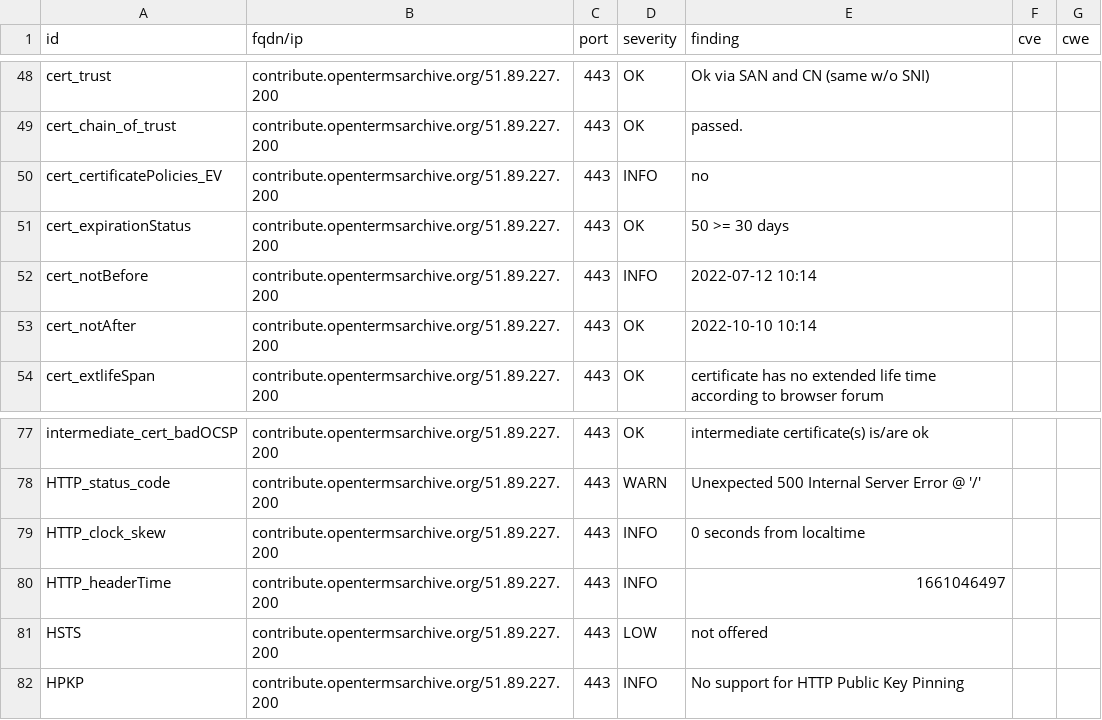
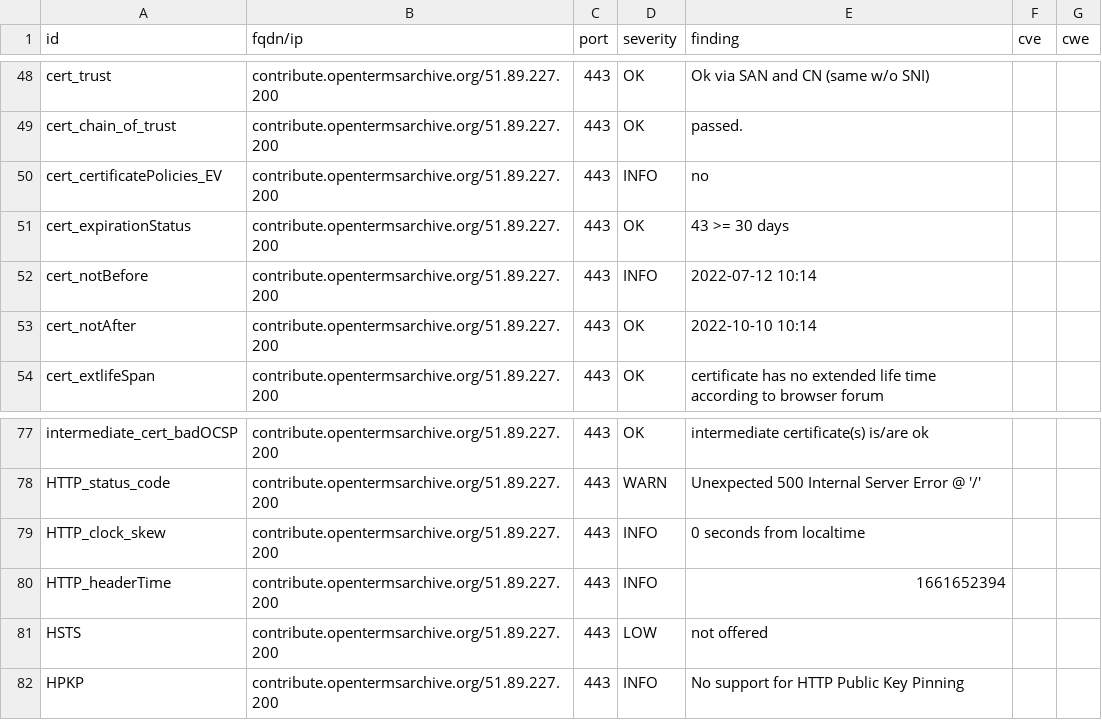
Before and after one commit to OpenTermsArchive/dashlord, a CSV file: results/aHR0cHM6Ly9jb250cmlidXRlLm9wZW50ZXJtc2FyY2hpdmUub3Jn/testssl.csv, drawn as a sheet; only a part is shown, gaps mark what is left out.

```diff
--- a/results/aHR0cHM6Ly9jb250cmlidXRlLm9wZW50ZXJtc2FyY2hpdmUub3Jn/testssl.csv
+++ b/results/aHR0cHM6Ly9jb250cmlidXRlLm9wZW50ZXJtc2FyY2hpdmUub3Jn/testssl.csv
@@ -50,3 +50,3 @@
 "cert_certificatePolicies_EV","contribute.opentermsarchive.org/51.89.227.200","443","INFO","no","",""
-"cert_expirationStatus","contribute.opentermsarchive.org/51.89.227.200","443","OK","50 >= 30 days","",""
+"cert_expirationStatus","contribute.opentermsarchive.org/51.89.227.200","443","OK","43 >= 30 days","",""
 "cert_notBefore","contribute.opentermsarchive.org/51.89.227.200","443","INFO","2022-07-12 10:14","",""
@@ -79,3 +79,3 @@
 "HTTP_clock_skew","contribute.opentermsarchive.org/51.89.227.200","443","INFO","0 seconds from localtime","",""
-"HTTP_headerTime","contribute.opentermsarchive.org/51.89.227.200","443","INFO","1661046497","",""
+"HTTP_headerTime","contribute.opentermsarchive.org/51.89.227.200","443","INFO","1661652394","",""
 "HSTS","contribute.opentermsarchive.org/51.89.227.200","443","LOW","not offered","",""
```
Also changed, not shown: 11 other files.
